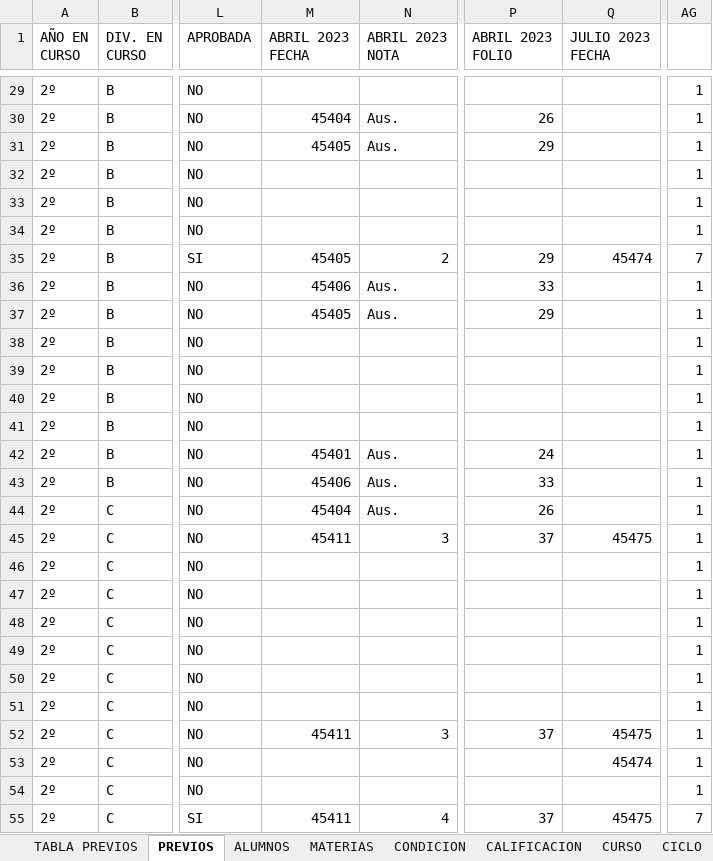
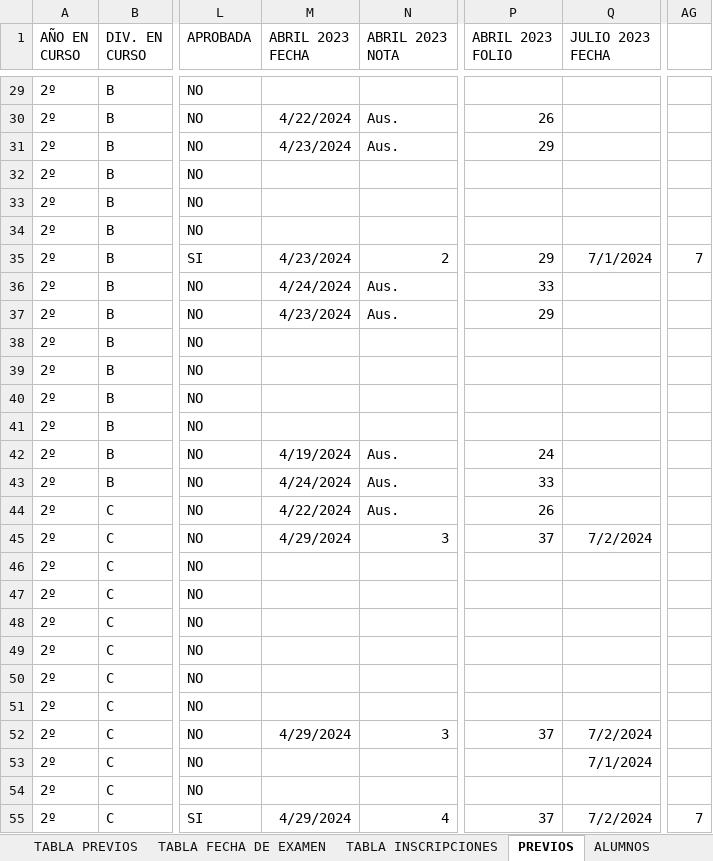
Before and after one commit to kuque84/NSGA---Backend, an Excel workbook: BD/Previas a BD.xlsx, sheet PREVIOS, drawn as a sheet; only a part is shown, gaps mark what is left out; values as stored, in another font and other column widths than the file's, no borders; the diff covers the shown part only; the diff names each change by its address in the sheet, - before the commit and + after, or states it on an @@ line.

```diff
--- a/BD/Previas a BD.xlsx (sheet PREVIOS)
+++ b/BD/Previas a BD.xlsx (sheet PREVIOS)
+sheet tab: TABLA FECHA DE EXAMEN
+sheet tab: TABLA INSCRIPCIONES
-AG29:AG34: 1
+AG29:AG34: (empty)
-M30 (ABRIL 2023 FECHA): 45404
+M30 (ABRIL 2023 FECHA): 4/22/2024
-M31 (ABRIL 2023 FECHA): 45405
+M31 (ABRIL 2023 FECHA): 4/23/2024
-M35 (ABRIL 2023 FECHA): 45405
+M35 (ABRIL 2023 FECHA): 4/23/2024
-Q35 (JULIO 2023 FECHA): 45474
+Q35 (JULIO 2023 FECHA): 7/1/2024
-M36 (ABRIL 2023 FECHA): 45406
+M36 (ABRIL 2023 FECHA): 4/24/2024
-AG36:AG54: 1
+AG36:AG54: (empty)
-M37 (ABRIL 2023 FECHA): 45405
+M37 (ABRIL 2023 FECHA): 4/23/2024
-M42 (ABRIL 2023 FECHA): 45401
+M42 (ABRIL 2023 FECHA): 4/19/2024
-M43 (ABRIL 2023 FECHA): 45406
+M43 (ABRIL 2023 FECHA): 4/24/2024
-M44 (ABRIL 2023 FECHA): 45404
+M44 (ABRIL 2023 FECHA): 4/22/2024
-M45 (ABRIL 2023 FECHA): 45411
+M45 (ABRIL 2023 FECHA): 4/29/2024
-Q45 (JULIO 2023 FECHA): 45475
+Q45 (JULIO 2023 FECHA): 7/2/2024
-M52 (ABRIL 2023 FECHA): 45411
+M52 (ABRIL 2023 FECHA): 4/29/2024
-Q52 (JULIO 2023 FECHA): 45475
+Q52 (JULIO 2023 FECHA): 7/2/2024
-Q53 (JULIO 2023 FECHA): 45474
+Q53 (JULIO 2023 FECHA): 7/1/2024
-M55 (ABRIL 2023 FECHA): 45411
+M55 (ABRIL 2023 FECHA): 4/29/2024
-Q55 (JULIO 2023 FECHA): 45475
+Q55 (JULIO 2023 FECHA): 7/2/2024
```
Also changed, not shown: 1484 edited cells elsewhere in this sheet, sheet TABLA PREVIOS, formulas that keep their value, 3 other files.
